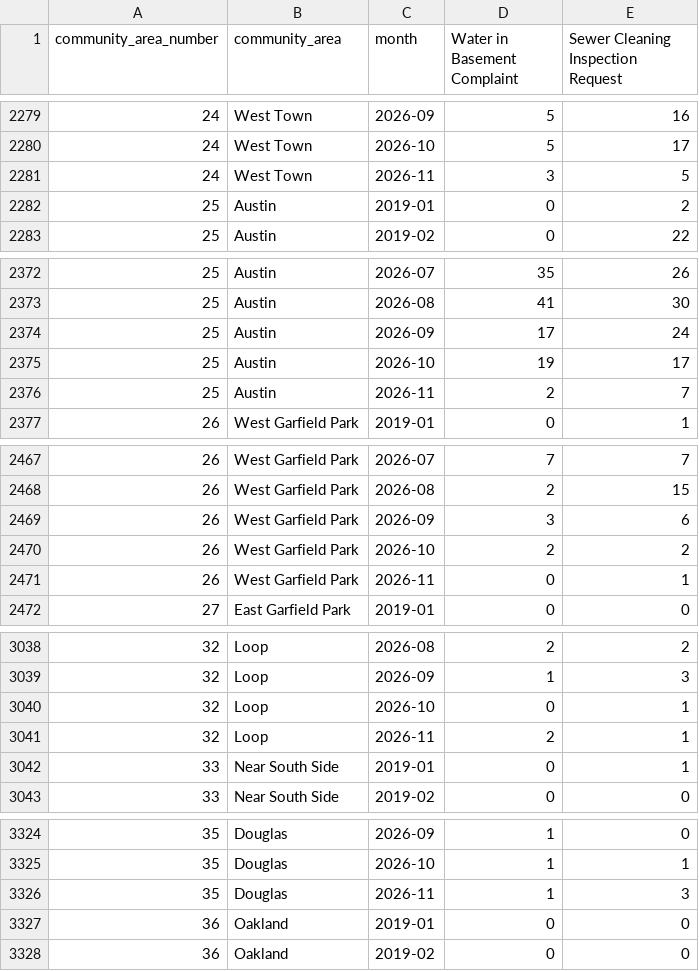
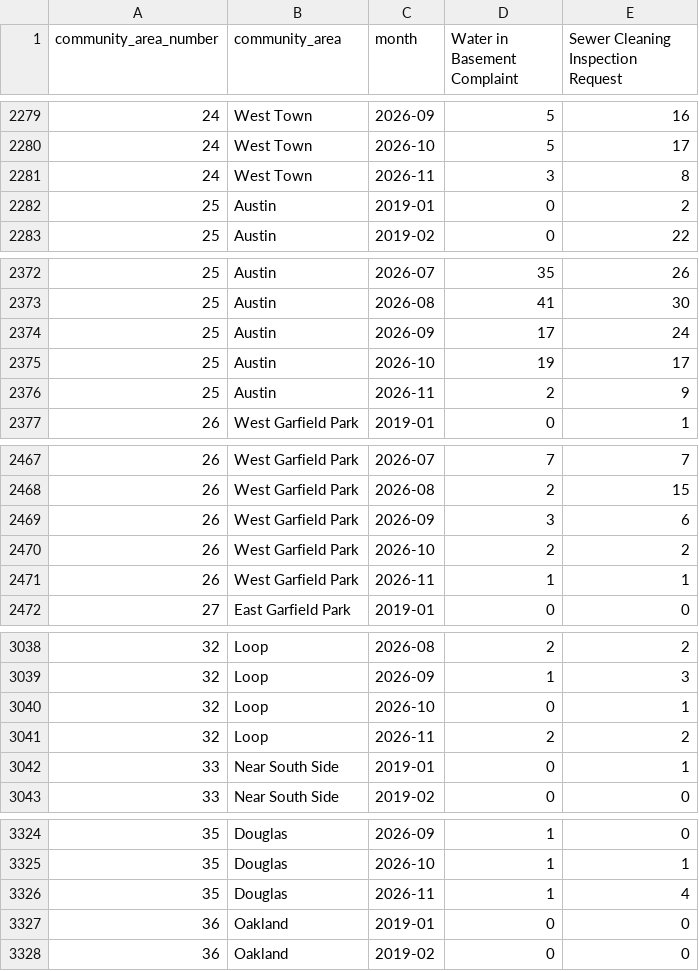
Before and after one commit to proofnotfluff-a11y/Proofnotfluff-pins, a CSV file: docs/chicago-basement-flooding/chicago-basement-flooding-by-area-month.csv, drawn as a sheet; only a part is shown, gaps mark what is left out; the diff covers the shown part only.

```diff
--- a/docs/chicago-basement-flooding/chicago-basement-flooding-by-area-month.csv
+++ b/docs/chicago-basement-flooding/chicago-basement-flooding-by-area-month.csv
@@ -2280,3 +2280,3 @@ community_area_number,community_area,month,Water in Basement Complaint,Sewer Cle
 24,West Town,2026-10,5,17
-24,West Town,2026-11,3,5
+24,West Town,2026-11,3,8
 25,Austin,2019-01,0,2
@@ -2375,3 +2375,3 @@ community_area_number,community_area,month,Water in Basement Complaint,Sewer Cle
 25,Austin,2026-10,19,17
-25,Austin,2026-11,2,7
+25,Austin,2026-11,2,9
 26,West Garfield Park,2019-01,0,1
@@ -2470,3 +2470,3 @@ community_area_number,community_area,month,Water in Basement Complaint,Sewer Cle
 26,West Garfield Park,2026-10,2,2
-26,West Garfield Park,2026-11,0,1
+26,West Garfield Park,2026-11,1,1
 27,East Garfield Park,2019-01,0,0
@@ -3040,3 +3040,3 @@ community_area_number,community_area,month,Water in Basement Complaint,Sewer Cle
 32,Loop,2026-10,0,1
-32,Loop,2026-11,2,1
+32,Loop,2026-11,2,2
 33,Near South Side,2019-01,0,1
@@ -3325,3 +3325,3 @@ community_area_number,community_area,month,Water in Basement Complaint,Sewer Cle
 35,Douglas,2026-10,1,1
-35,Douglas,2026-11,1,3
+35,Douglas,2026-11,1,4
 36,Oakland,2019-01,0,0
```
Also changed, not shown: 12 edited cells elsewhere in this file, docs/chicago-basement-flooding/chicago-basement-flooding-citywide-daily.csv, 4 other files.
